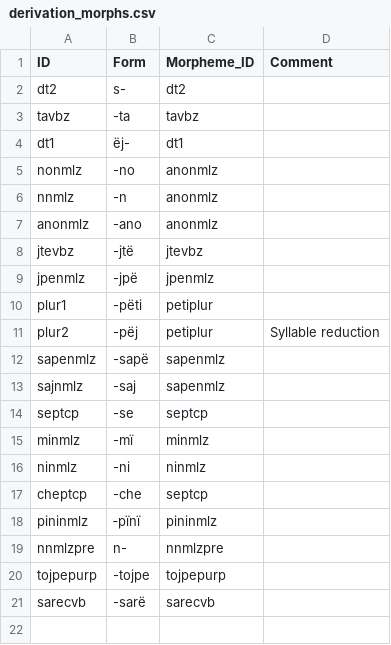
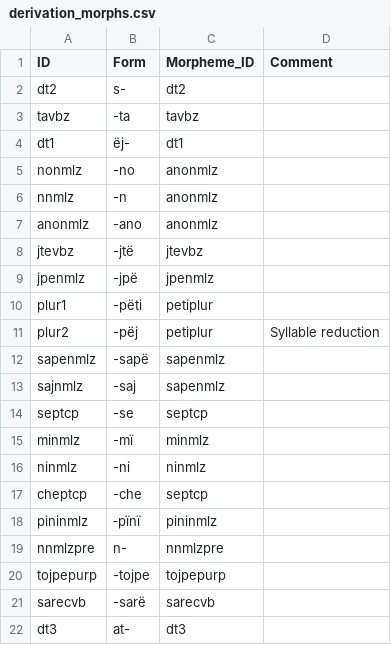
Before and after one commit to caribank/yawarana-corpus-cldf, a CSV file: etc/derivation_morphs.csv, drawn as a sheet; the diff names each change by its address in the sheet, - before the commit and + after, or states it on an @@ line.

```diff
--- a/etc/derivation_morphs.csv
+++ b/etc/derivation_morphs.csv
+row 22: dt3 | at- | dt3
```
Also changed, not shown: etc/derivation_morphemes.csv.
